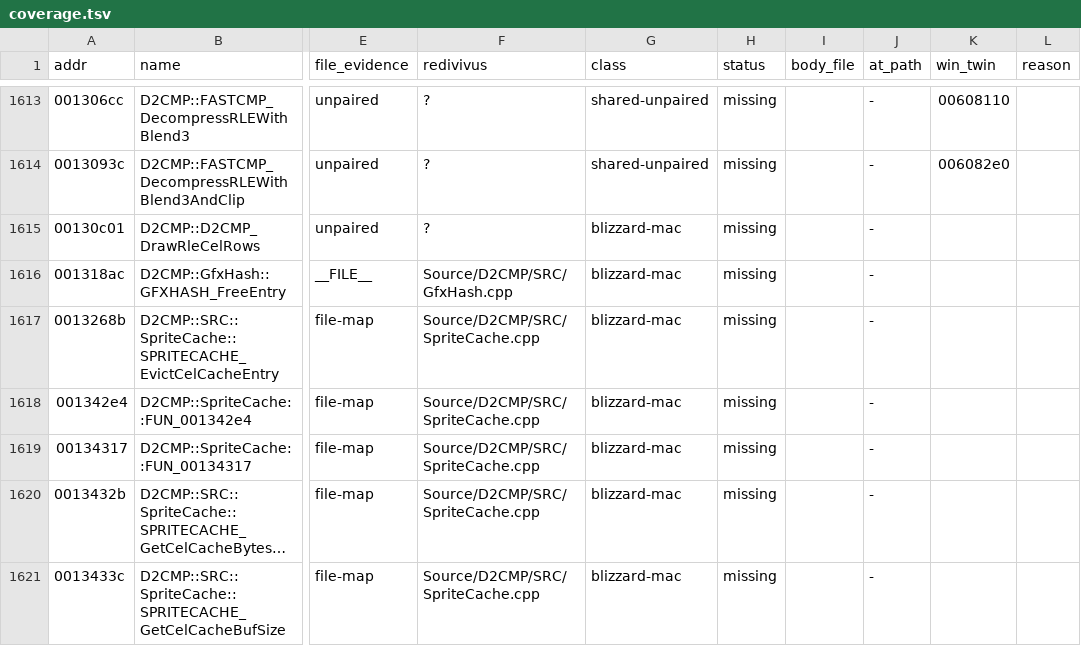
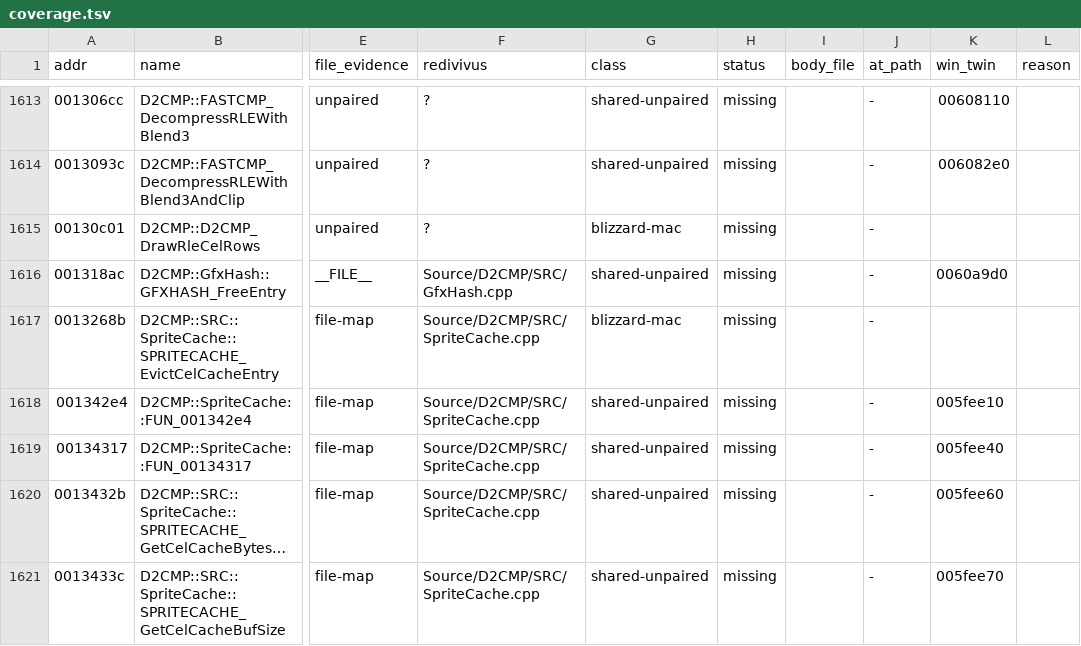
Before and after one commit to jaenster/redivivus, a TSV file: asm_matching/mac/coverage.tsv, drawn as a sheet; only a part is shown, gaps mark what is left out; long unchanged cells end in …; the diff covers the shown part only; the diff names each change by its address in the sheet, - before the commit and + after, or states it on an @@ line.

Commit message:
feat(mac): sort D2Common, D2CMP, D2Lang unpaired functions
62 have Windows twins (several inlined there) and move to
shared-unpaired; the table fix-up hook is ported into DataTbls.cpp.

```diff
--- a/asm_matching/mac/coverage.tsv
+++ b/asm_matching/mac/coverage.tsv
-G1616 (class): blizzard-mac
+G1616 (class): shared-unpaired
-K1616 (win_twin): (empty)
+K1616 (win_twin): 0060a9d0
-G1618:G1621 (class): blizzard-mac
+G1618:G1621 (class): shared-unpaired
-K1618 (win_twin): (empty)
+K1618 (win_twin): 005fee10
-K1619 (win_twin): (empty)
+K1619 (win_twin): 005fee40
-K1620 (win_twin): (empty)
+K1620 (win_twin): 005fee60
-K1621 (win_twin): (empty)
+K1621 (win_twin): 005fee70
```
Also changed, not shown: 118 edited cells elsewhere in this file, asm_matching/mac/reasons.tsv, 1 other file.
